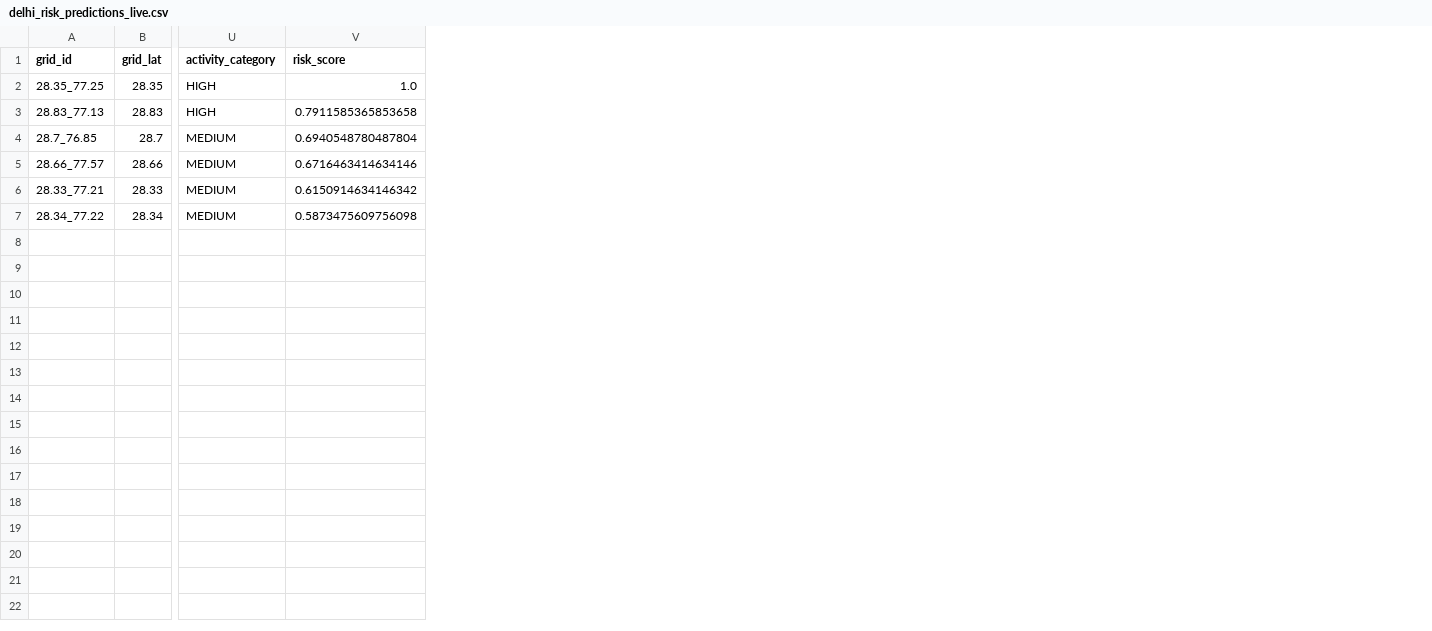
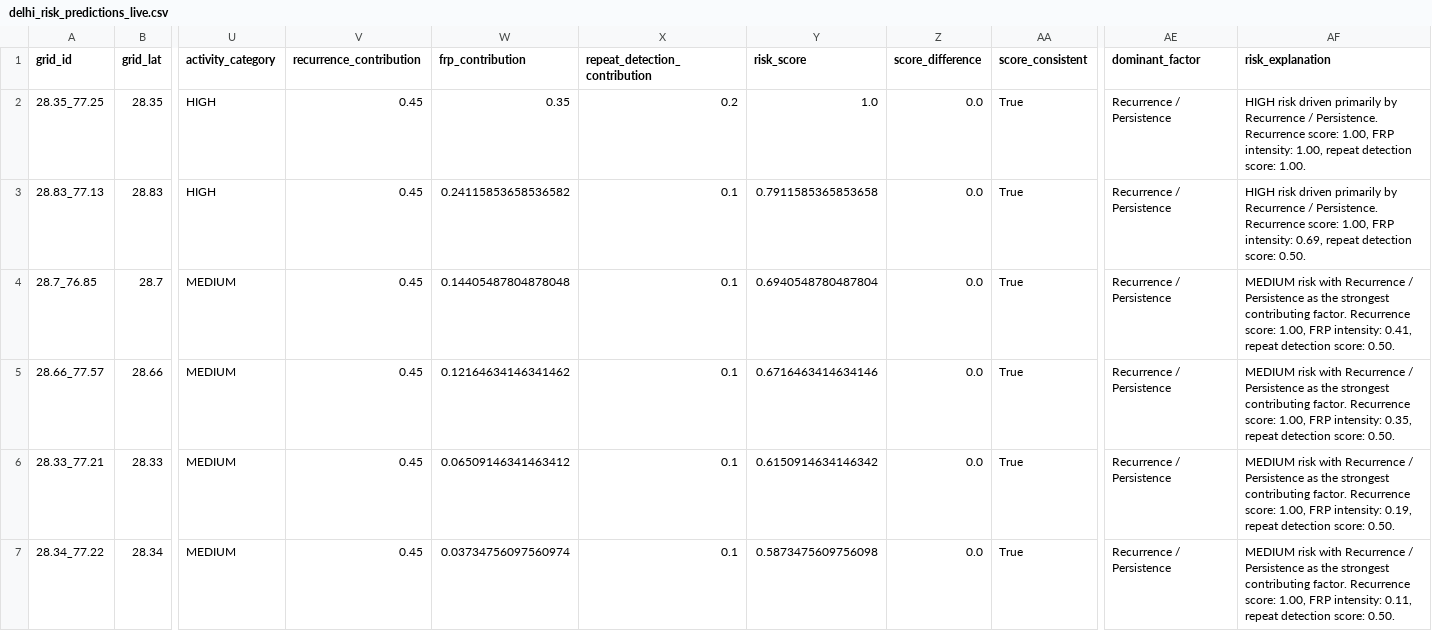
Before and after one commit to adarshkumars0808-creator/AgniRakshak, a CSV file: data/delhi_risk_predictions_live.csv, drawn as a sheet; only a part is shown, gaps mark what is left out; the diff names each change by its address in the sheet, - before the commit and + after, or states it on an @@ line.

Commit message:
Complete explainable fire risk scoring

```diff
--- a/data/delhi_risk_predictions_live.csv
+++ b/data/delhi_risk_predictions_live.csv
+column V (recurrence_contribution), rows 2-7: all 0.45
+column W (frp_contribution), rows 2-7: 0.35 | 0.24115853658536582 | 0.14405487804878048 | 0.12164634146341462 | 0.06509146341463412 | 0.03734756097560974
+column X (repeat_detection_contribution), rows 2-7: 0.2 | 0.1 | 0.1 | 0.1 | 0.1 | 0.1
+column Z (score_difference), rows 2-7: all 0.0
+column AA (score_consistent), rows 2-7: all True
+column AE (dominant_factor), rows 2-7: all Recurrence / Persistence
+column AF (risk_explanation), rows 2-7: HIGH risk driven primarily by Recurrence / Persistence. Recurrence score: 1.00, FRP intensity: 1.00, repeat detection score: 1.00. | HIGH risk driven primarily by Recurrence / Persistence. Recurrence score: 1.00, FRP intensity: 0.69, repeat detection score: 0.50. | MEDIUM risk with Recurrence / Persistence as the strongest contributing factor. Recurrence score: 1.00, FRP intensity: 0.41, repeat detection score: 0.50. | MEDIUM risk with Recurrence / Persistence as the strongest contributing factor. Recurrence score: 1.00, FRP intensity: 0.35, repeat detection score: 0.50. | MEDIUM risk with Recurrence / Persistence as the strongest contributing factor. Recurrence score: 1.00, FRP intensity: 0.19, repeat detection score: 0.50. | MEDIUM risk with Recurrence / Persistence as the strongest contributing factor. Recurrence score: 1.00, FRP intensity: 0.11, repeat detection score: 0.50.
```
Also changed, not shown: 1 other file.
